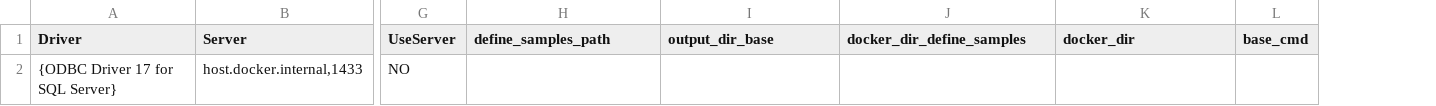
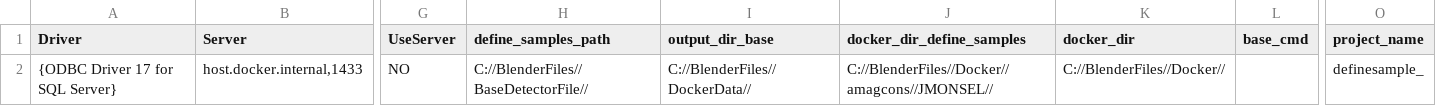
Before and after one commit to aeplager/DetectorProgram, a CSV file: InitializationFile.csv, drawn as a sheet; only a part is shown, gaps mark what is left out; the diff names each change by its address in the sheet, - before the commit and + after, or states it on an @@ line.

```diff
--- a/InitializationFile.csv
+++ b/InitializationFile.csv
+column O (project_name), row 2: definesample_
-H2 (define_samples_path): (empty)
+H2 (define_samples_path): C://BlenderFiles//BaseDetectorFile//
-I2 (output_dir_base): (empty)
+I2 (output_dir_base): C://BlenderFiles//DockerData//
-J2 (docker_dir_define_samples): (empty)
+J2 (docker_dir_define_samples): C://BlenderFiles//Docker//amagcons//JMONSEL//
-K2 (docker_dir): (empty)
+K2 (docker_dir): C://BlenderFiles//Docker//
```
Also changed, not shown: 13 other files.
